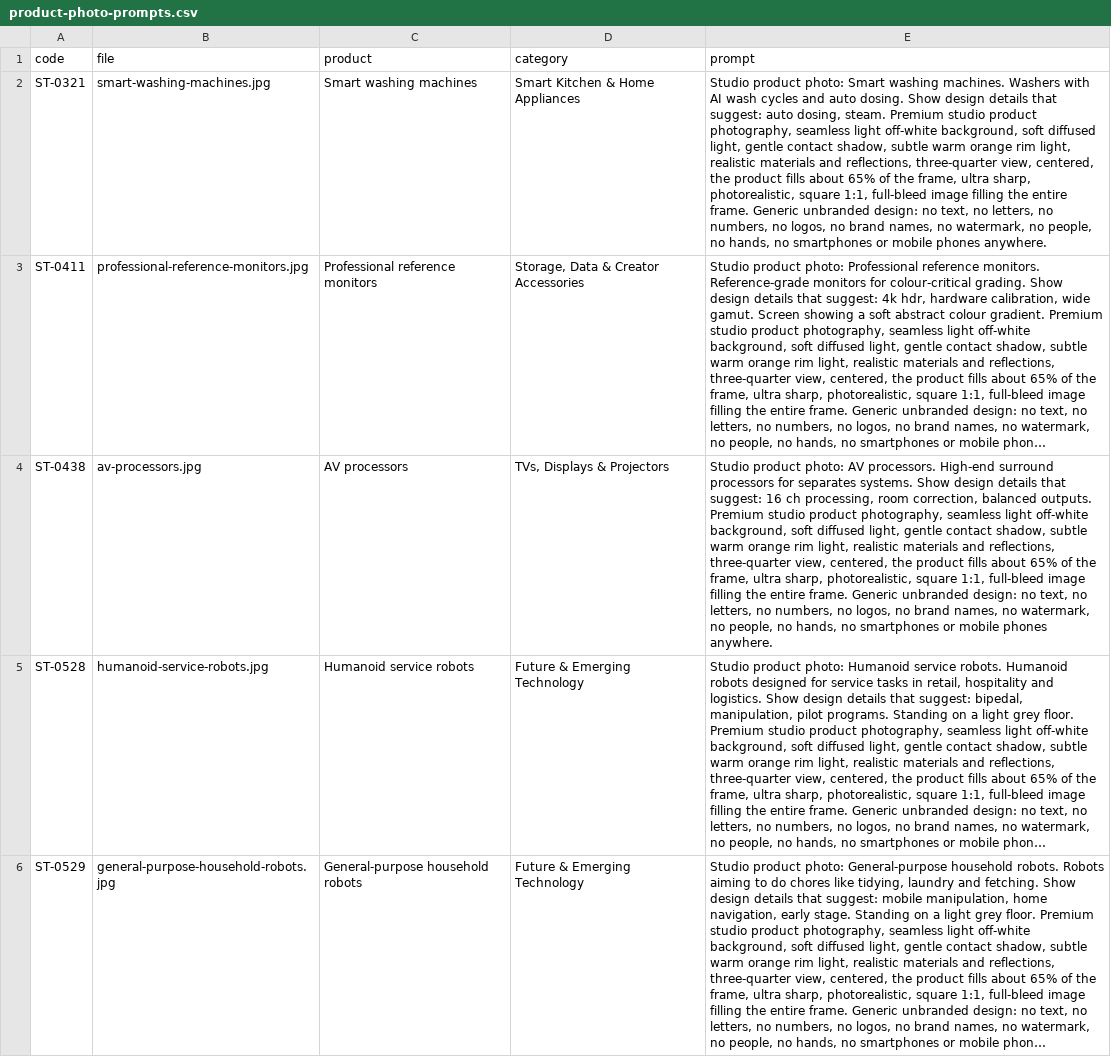
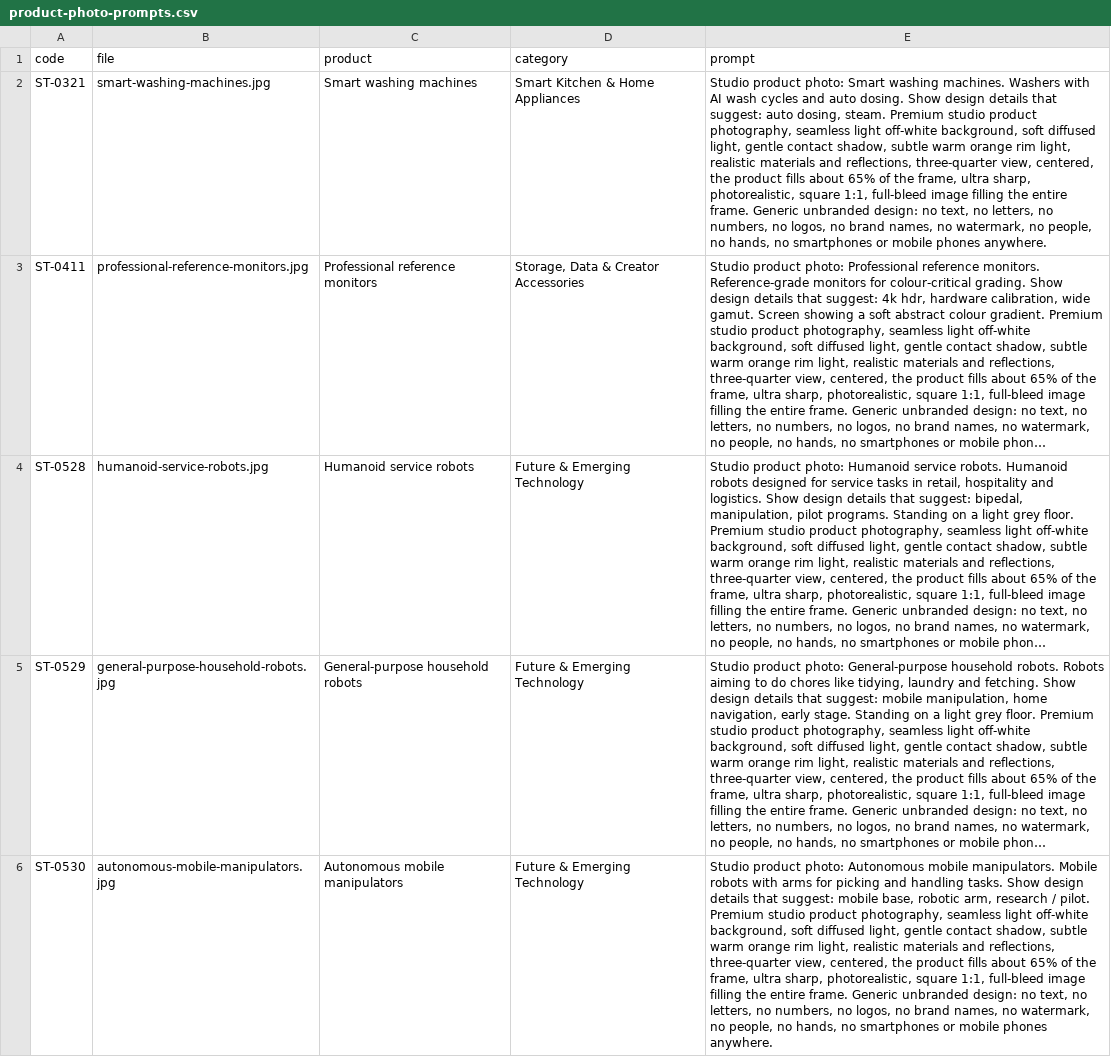
Before and after one commit to tahoor302-cloud/sikandartech, a CSV file: sikandartech/product-photo-prompts.csv, drawn as a sheet; only a part is shown; the shorter side is filled out with more unchanged rows; long unchanged cells end in …; the diff names each change by its address in the sheet, - before the commit and + after, or states it on an @@ line.

```diff
--- a/sikandartech/product-photo-prompts.csv
+++ b/sikandartech/product-photo-prompts.csv
-row 4: ST-0438 | av-processors.jpg | AV processors | TVs, Displays & Projectors | Studio product photo: AV processors. High-end surround processors for separates systems. Show design details that suggest: 16 ch processing, room correction, balanced outputs. Premium studio product photography, seamless light off-white background, soft diffused light, gentle contact shadow, subtle warm orange rim light, realistic materials and reflections, three-quarter view, centered, the product fills about 65% of the frame, ultra sharp, photorealistic, square 1:1, full-bleed image filling the entire frame. Generic unbranded design: no text, no letters, no numbers, no logos, no brand names, no watermark, no people, no hands, no smartphones or mobile phones anywhere.
```
Also changed, not shown: 3 other files.
